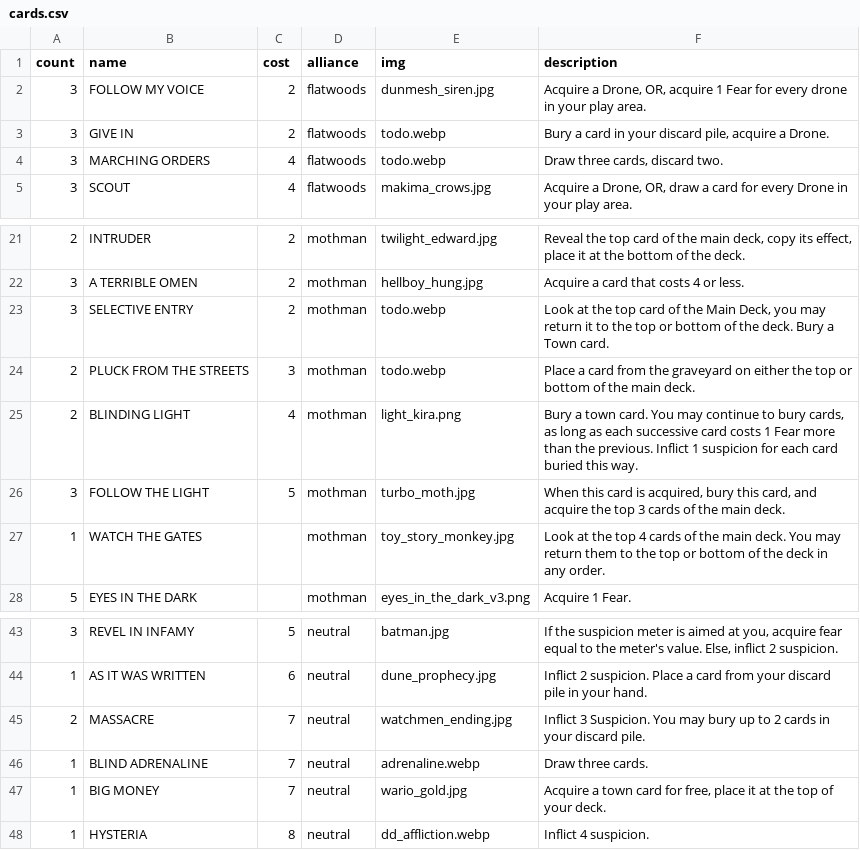
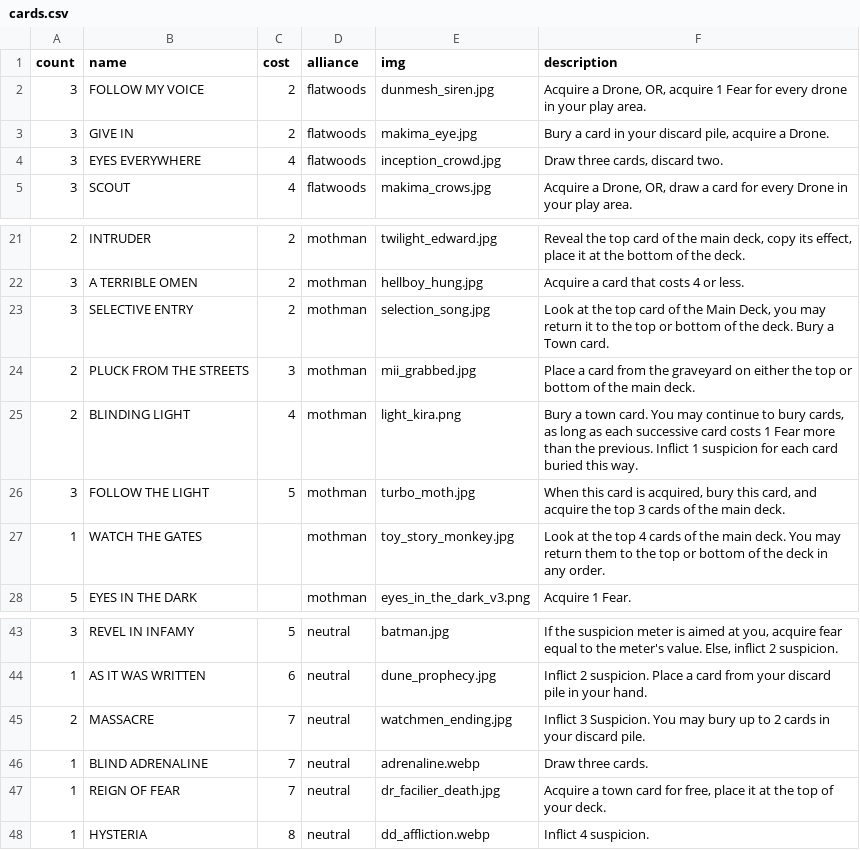
Before and after one commit to optimisticlucio/skulk, a CSV file: csv/cards.csv, drawn as a sheet; only a part is shown, gaps mark what is left out.

Commit message:
No more TODO cards!

```diff
--- a/csv/cards.csv
+++ b/csv/cards.csv
@@ -2,4 +2,4 @@ count,name,cost,alliance,img,description
 3,FOLLOW MY VOICE,2,flatwoods,dunmesh_siren.jpg,"Acquire a Drone, OR, acquire 1 Fear for every drone in your play area."
-3,GIVE IN,2,flatwoods,todo.webp,"Bury a card in your discard pile, acquire a Drone."
-3,MARCHING ORDERS,4,flatwoods,todo.webp,"Draw three cards, discard two."
+3,GIVE IN,2,flatwoods,makima_eye.jpg,"Bury a card in your discard pile, acquire a Drone."
+3,EYES EVERYWHERE,4,flatwoods,inception_crowd.jpg,"Draw three cards, discard two."
 3,SCOUT,4,flatwoods,makima_crows.jpg,"Acquire a Drone, OR, draw a card for every Drone in your play area."
@@ -22,4 +22,4 @@ count,name,cost,alliance,img,description
 3,A TERRIBLE OMEN,2,mothman,hellboy_hung.jpg,Acquire a card that costs 4 or less.
-3,SELECTIVE ENTRY,2,mothman,todo.webp,"Look at the top card of the Main Deck, you may return it to the top or bottom of the deck. Bury a Town card."
-2,PLUCK FROM THE STREETS,3,mothman,todo.webp,Place a card from the graveyard on either the top or bottom of the main deck.
+3,SELECTIVE ENTRY,2,mothman,selection_song.jpg,"Look at the top card of the Main Deck, you may return it to the top or bottom of the deck. Bury a Town card."
+2,PLUCK FROM THE STREETS,3,mothman,mii_grabbed.jpg,Place a card from the graveyard on either the top or bottom of the main deck.
 2,BLINDING LIGHT,4,mothman,light_kira.png,"Bury a town card. You may continue to bury cards, as long as each successive card costs 1 Fear more than the previous. Inflict 1 suspicion for each card buried this way."
@@ -46,3 +46,3 @@ count,name,cost,alliance,img,description
 1,BLIND ADRENALINE,7,neutral,adrenaline.webp,Draw three cards.
-1,BIG MONEY,7,neutral,wario_gold.jpg,"Acquire a town card for free, place it at the top of your deck."
+1,REIGN OF FEAR,7,neutral,dr_facilier_death.jpg,"Acquire a town card for free, place it at the top of your deck."
 1,HYSTERIA,8,neutral,dd_affliction.webp,Inflict 4 suspicion.
```
Also changed, not shown: 6 other files.
